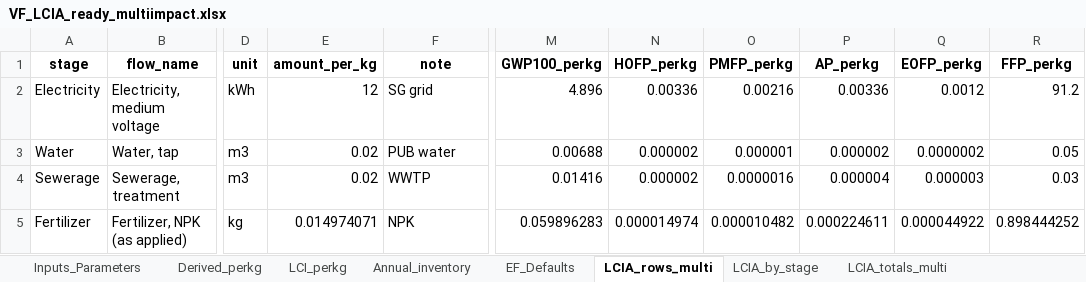
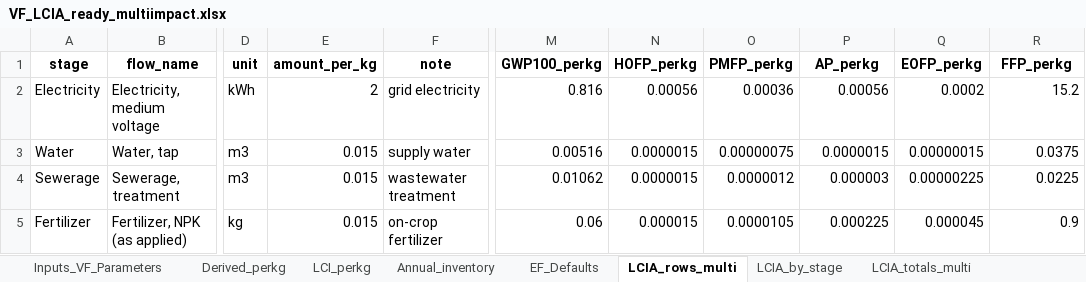
Before and after one commit to Koushik031293/DSS5202_Vertical_Farming, an Excel workbook: data/output/VF_LCIA_ready_multiimpact.xlsx, sheet LCIA_rows_multi, drawn as a sheet; only a part is shown, gaps mark what is left out; values as stored, in another font and other column widths than the file's, no borders; the diff covers the shown part only; the diff names each change by its address in the sheet, - before the commit and + after, or states it on an @@ line.

```diff
--- a/data/output/VF_LCIA_ready_multiimpact.xlsx (sheet LCIA_rows_multi)
+++ b/data/output/VF_LCIA_ready_multiimpact.xlsx (sheet LCIA_rows_multi)
-sheet tab: Inputs_Parameters
+sheet tab: Inputs_VF_Parameters
-E2 (amount_per_kg): 12
+E2 (amount_per_kg): 2
-F2 (note): SG grid
+F2 (note): grid electricity
-M2 (GWP100_perkg): 4.896
+M2 (GWP100_perkg): 0.816
-N2 (HOFP_perkg): 0.00336
+N2 (HOFP_perkg): 0.00056
-O2 (PMFP_perkg): 0.00216
+O2 (PMFP_perkg): 0.00036
-P2 (AP_perkg): 0.00336
+P2 (AP_perkg): 0.00056
-Q2 (EOFP_perkg): 0.0012
+Q2 (EOFP_perkg): 0.0002
-R2 (FFP_perkg): 91.2
+R2 (FFP_perkg): 15.2
-E3:E4 (amount_per_kg): 0.02
+E3:E4 (amount_per_kg): 0.015
-F3 (note): PUB water
+F3 (note): supply water
-M3 (GWP100_perkg): 0.00688
+M3 (GWP100_perkg): 0.00516
-N3:N4 (HOFP_perkg): 0.000002
+N3:N4 (HOFP_perkg): 0.0000015
-O3 (PMFP_perkg): 0.000001
+O3 (PMFP_perkg): 0.00000075
-P3 (AP_perkg): 0.000002
+P3 (AP_perkg): 0.0000015
-Q3 (EOFP_perkg): 0.0000002
+Q3 (EOFP_perkg): 0.00000015
-R3 (FFP_perkg): 0.05
+R3 (FFP_perkg): 0.0375
-F4 (note): WWTP
+F4 (note): wastewater treatment
-M4 (GWP100_perkg): 0.01416
+M4 (GWP100_perkg): 0.01062
-O4 (PMFP_perkg): 0.0000016
+O4 (PMFP_perkg): 0.0000012
-P4 (AP_perkg): 0.000004
+P4 (AP_perkg): 0.000003
-Q4 (EOFP_perkg): 0.000003
+Q4 (EOFP_perkg): 0.00000225
-R4 (FFP_perkg): 0.03
+R4 (FFP_perkg): 0.0225
-E5 (amount_per_kg): 0.014974071
+E5 (amount_per_kg): 0.015
-F5 (note): NPK
+F5 (note): on-crop fertilizer
-M5 (GWP100_perkg): 0.059896283
+M5 (GWP100_perkg): 0.06
-N5 (HOFP_perkg): 0.000014974
+N5 (HOFP_perkg): 0.000015
-O5 (PMFP_perkg): 0.000010482
+O5 (PMFP_perkg): 0.0000105
-P5 (AP_perkg): 0.000224611
+P5 (AP_perkg): 0.000225
-Q5 (EOFP_perkg): 0.000044922
+Q5 (EOFP_perkg): 0.000045
-R5 (FFP_perkg): 0.898444252
+R5 (FFP_perkg): 0.9
```
Also changed, not shown: 23 edited cells elsewhere in this sheet, sheet Inputs_VF_Parameters, sheet LCIA_by_stage, sheet Annual_inventory, sheet LCI_perkg, sheet LCIA_totals_multi, sheet Derived_perkg, data/output/TF_LCIA_ready_multiimpact.xlsx, 5 other files.
